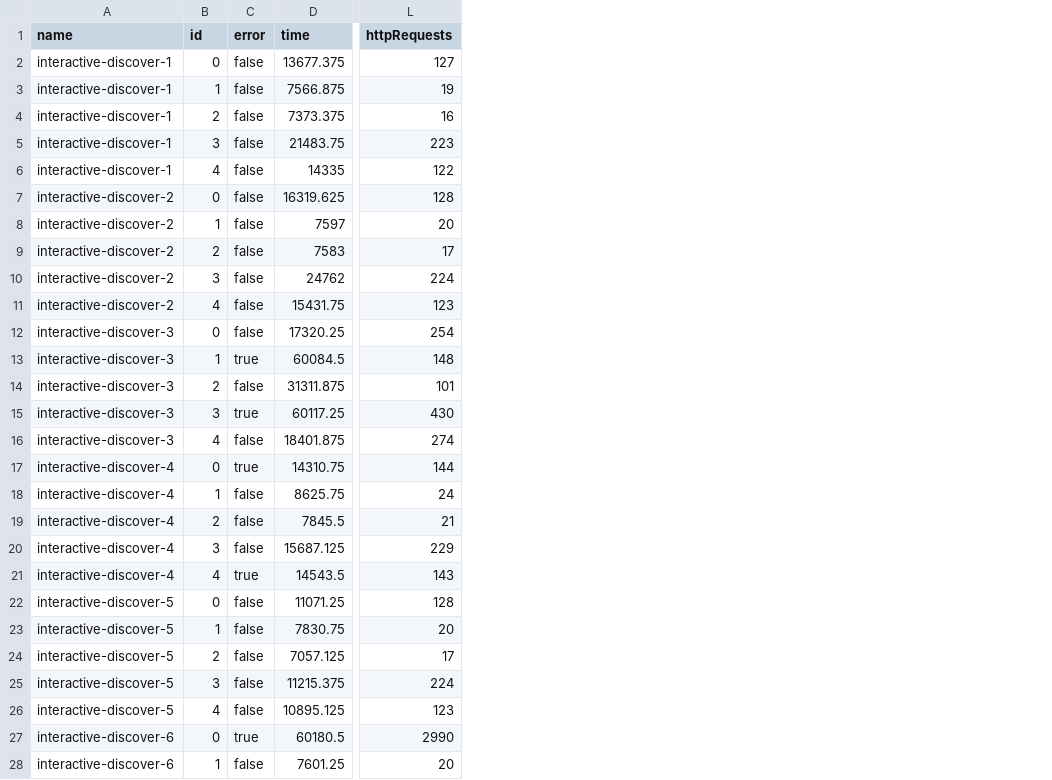
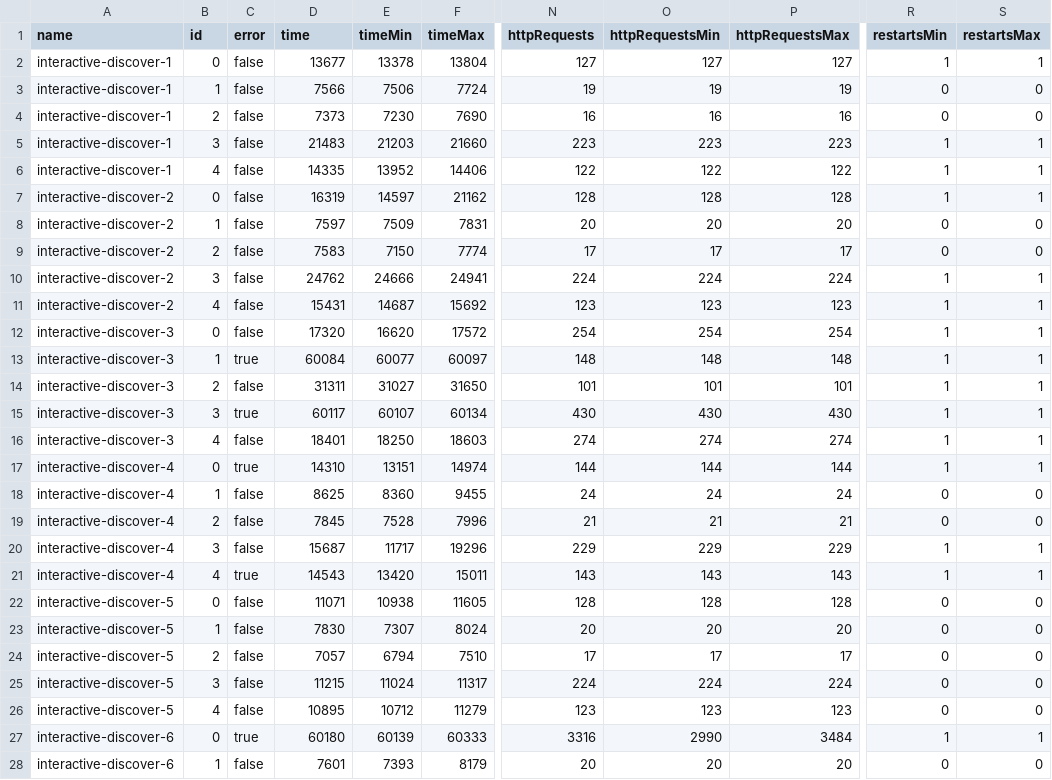
Before and after one commit to surilindur/comunica-experiments, a CSV file: results/ltqp-solid-join-restart-chronomunica/timeout-5000-void-simple/query-times.csv, drawn as a sheet; only a part is shown, gaps mark what is left out; addresses are those after the commit; the diff covers the shown part only; the diff names each change by its address in the sheet, - before the commit and + after, or states it on an @@ line.

```diff
--- a/results/ltqp-solid-join-restart-chronomunica/timeout-5000-void-simple/query-times.csv
+++ b/results/ltqp-solid-join-restart-chronomunica/timeout-5000-void-simple/query-times.csv
+column E (timeMin), rows 2-28: 13378 | 7506 | 7230 | 21203 | 13952 | 14597 | 7509 | 7150 | 24666 | 14687 | 16620 | 60077 | 31027 | 60107 | 18250 | 13151 | 8360 | 7528 | 11717 | 13420 | 10938 | 7307 | 6794 | 11024 | 10712 | 60139 | 7393
+column F (timeMax), rows 2-28: 13804 | 7724 | 7690 | 21660 | 14406 | 21162 | 7831 | 7774 | 24941 | 15692 | 17572 | 60097 | 31650 | 60134 | 18603 | 14974 | 9455 | 7996 | 19296 | 15011 | 11605 | 8024 | 7510 | 11317 | 11279 | 60333 | 8179
+column O (httpRequestsMin), rows 2-28: 127 | 19 | 16 | 223 | 122 | 128 | 20 | 17 | 224 | 123 | 254 | 148 | 101 | 430 | 274 | 144 | 24 | 21 | 229 | 143 | 128 | 20 | 17 | 224 | 123 | 2990 | 20
+column P (httpRequestsMax), rows 2-28: 127 | 19 | 16 | 223 | 122 | 128 | 20 | 17 | 224 | 123 | 254 | 148 | 101 | 430 | 274 | 144 | 24 | 21 | 229 | 143 | 128 | 20 | 17 | 224 | 123 | 3484 | 20
+column R (restartsMin), rows 2-28: 1 | 0 | 0 | 1 | 1 | 1 | 0 | 0 | 1 | 1 | 1 | 1 | 1 | 1 | 1 | 1 | 0 | 0 | 1 | 1 | 0 | 0 | 0 | 0 | 0 | 1 | 0
+column S (restartsMax), rows 2-28: 1 | 0 | 0 | 1 | 1 | 1 | 0 | 0 | 1 | 1 | 1 | 1 | 1 | 1 | 1 | 1 | 0 | 0 | 1 | 1 | 0 | 0 | 0 | 0 | 0 | 1 | 0
-D2 (time): 13677.375
+D2 (time): 13677
-D3 (time): 7566.875
+D3 (time): 7566
-D4 (time): 7373.375
+D4 (time): 7373
-D5 (time): 21483.75
+D5 (time): 21483
-D7 (time): 16319.625
+D7 (time): 16319
-D11 (time): 15431.75
+D11 (time): 15431
-D12 (time): 17320.25
+D12 (time): 17320
-D13 (time): 60084.5
+D13 (time): 60084
-D14 (time): 31311.875
+D14 (time): 31311
-D15 (time): 60117.25
+D15 (time): 60117
-D16 (time): 18401.875
+D16 (time): 18401
-D17 (time): 14310.75
+D17 (time): 14310
-D18 (time): 8625.75
+D18 (time): 8625
-D19 (time): 7845.5
+D19 (time): 7845
-D20 (time): 15687.125
+D20 (time): 15687
-D21 (time): 14543.5
+D21 (time): 14543
-D22 (time): 11071.25
+D22 (time): 11071
-D23 (time): 7830.75
+D23 (time): 7830
-D24 (time): 7057.125
+D24 (time): 7057
-D25 (time): 11215.375
+D25 (time): 11215
-D26 (time): 10895.125
+D26 (time): 10895
-D27 (time): 60180.5
+D27 (time): 60180
-N27 (httpRequests): 2990
+N27 (httpRequests): 3316
-D28 (time): 7601.25
+D28 (time): 7601
```
Also changed, not shown: 71 edited cells elsewhere in this file, results/ltqp-solid-join-restart-chronomunica/cardinality-unlimited/query-times.csv, results/ltqp-solid-join-restart-chronomunica/overhead/query-times.csv, 25 other files.
